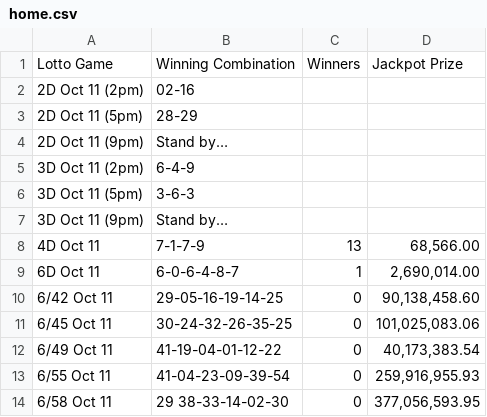
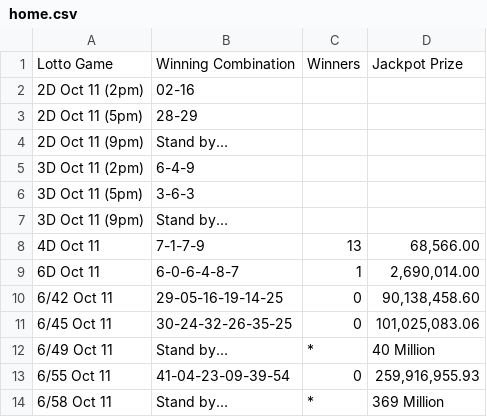
Before and after one commit to swertres/swertres.github.io, a CSV file: data/home.csv, drawn as a sheet.

```diff
--- a/data/home.csv
+++ b/data/home.csv
@@ -11,4 +11,4 @@ Lotto Game,Winning Combination,Winners,Jackpot Prize
 6/45 Oct 11,30-24-32-26-35-25,0,"101,025,083.06"
-6/49 Oct 11,41-19-04-01-12-22,0,"40,173,383.54"
+6/49 Oct 11,Stand by…,*,40 Million
 6/55 Oct 11,41-04-23-09-39-54,0,"259,916,955.93"
-6/58 Oct 11,29 38-33-14-02-30,0,"377,056,593.95"
+6/58 Oct 11,Stand by…,*,369 Million
```
Also changed, not shown: data/oct-11-2026.csv.
